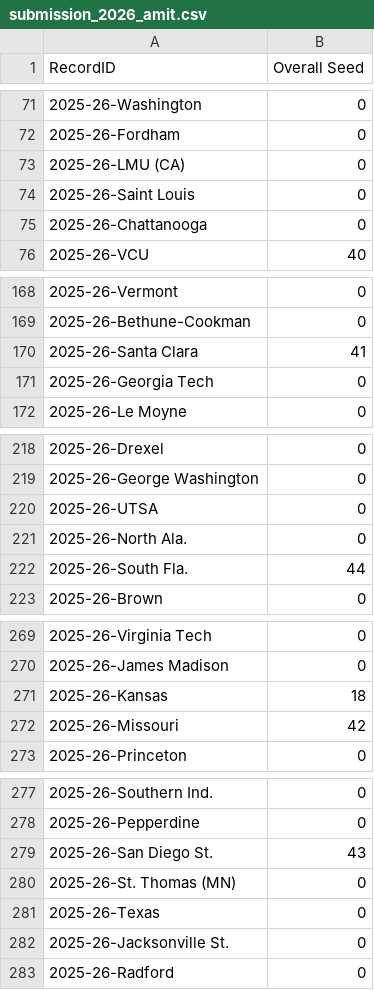
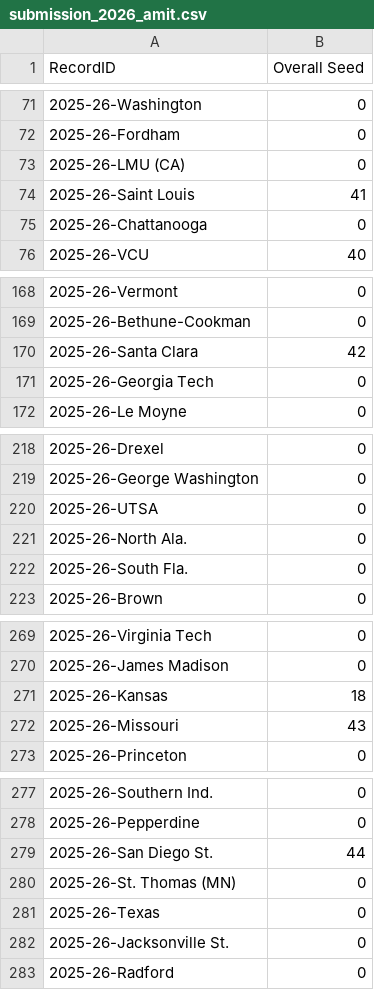
Before and after one commit to AmitHemantJadhav/DonDevils_FinalFourChallenge, a CSV file: submission_2026_amit.csv, drawn as a sheet; only a part is shown, gaps mark what is left out.

Commit message:
Update submissions and proxy model outputs

```diff
--- a/submission_2026_amit.csv
+++ b/submission_2026_amit.csv
@@ -73,3 +73,3 @@ RecordID,Overall Seed
 2025-26-LMU (CA),0
-2025-26-Saint Louis,0
+2025-26-Saint Louis,41
 2025-26-Chattanooga,0
@@ -169,3 +169,3 @@ RecordID,Overall Seed
 2025-26-Bethune-Cookman,0
-2025-26-Santa Clara,41
+2025-26-Santa Clara,42
 2025-26-Georgia Tech,0
@@ -221,3 +221,3 @@ RecordID,Overall Seed
 2025-26-North Ala.,0
-2025-26-South Fla.,44
+2025-26-South Fla.,0
 2025-26-Brown,0
@@ -271,3 +271,3 @@ RecordID,Overall Seed
 2025-26-Kansas,18
-2025-26-Missouri,42
+2025-26-Missouri,43
 2025-26-Princeton,0
@@ -278,3 +278,3 @@ RecordID,Overall Seed
 2025-26-Pepperdine,0
-2025-26-San Diego St.,43
+2025-26-San Diego St.,44
 2025-26-St. Thomas (MN),0
```
Also changed, not shown: 2 other files.
